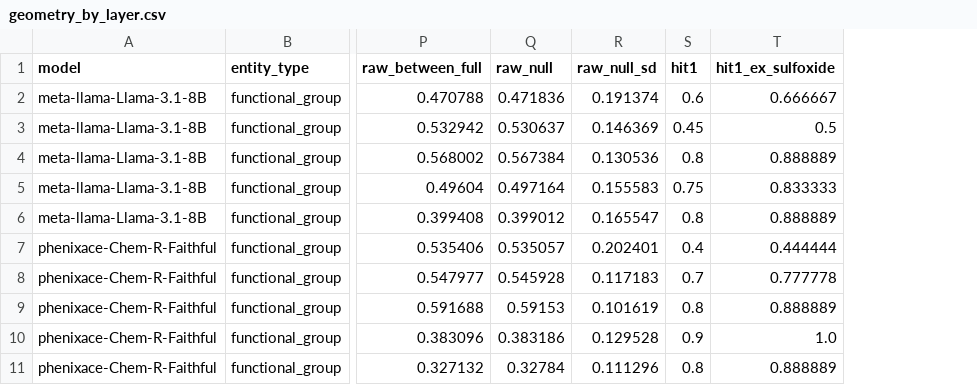
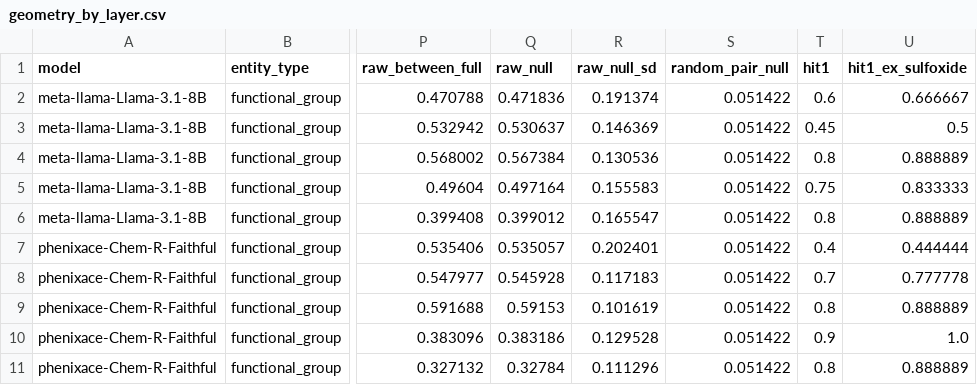
Before and after one commit to hoon-ock/fc-group-geometry, a CSV file: analysis/data/geometry_by_layer.csv, drawn as a sheet; only a part is shown, gaps mark what is left out; the diff names each change by its address in the sheet, - before the commit and + after, or states it on an @@ line.

```diff
--- a/analysis/data/geometry_by_layer.csv
+++ b/analysis/data/geometry_by_layer.csv
+column S (random_pair_null), rows 2-11: all 0.051422
```
Also changed, not shown: 1 other file.
